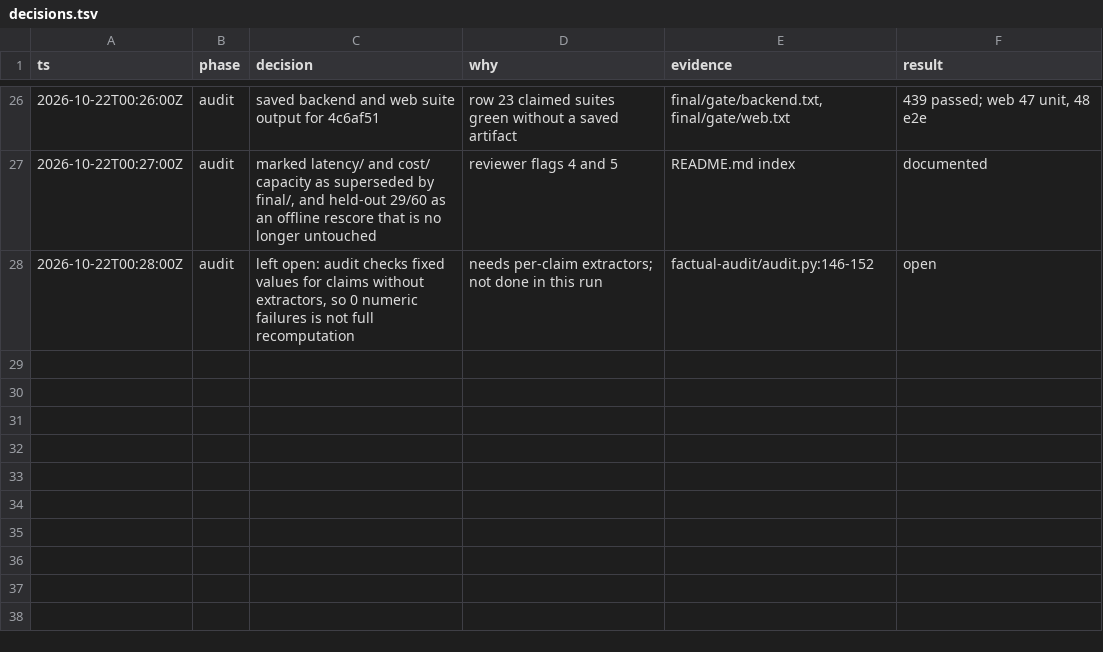
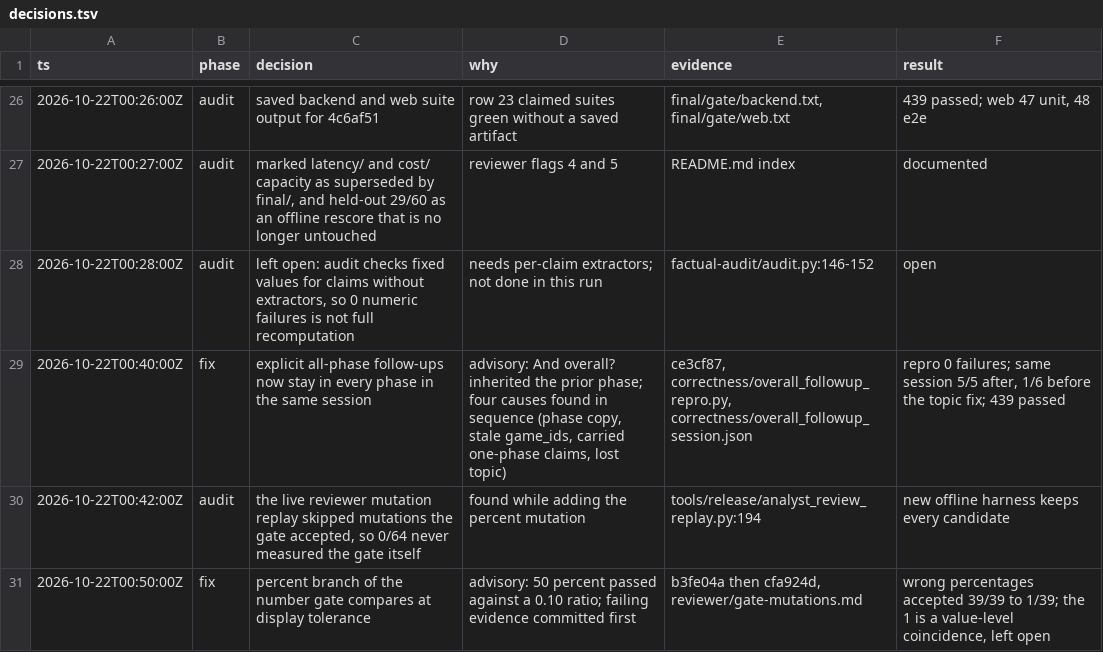
Before and after one commit to Mo-Awadalla/KnicksIQ, a TSV file: docs/release-evidence/llm-primary-20261021/decisions.tsv, drawn as a sheet; only a part is shown, gaps mark what is left out; the diff names each change by its address in the sheet, - before the commit and + after, or states it on an @@ line.

Commit message:
Log follow-up phase and percent gate fixes

```diff
--- a/docs/release-evidence/llm-primary-20261021/decisions.tsv
+++ b/docs/release-evidence/llm-primary-20261021/decisions.tsv
+row 29: 2026-10-22T00:40:00Z | fix | explicit all-phase follow-ups now stay in every phase in the same session | advisory: And overall? inherited the prior phase; four causes found in sequence (phase copy, stale game_ids, carried one-phase claims, lost topic) | ce3cf87, correctness/overall_followup_repro.py, correctness/overall_followup_session.json | repro 0 failures; same session 5/5 after, 1/6 before the topic fix; 439 passed
+row 30: 2026-10-22T00:42:00Z | audit | the live reviewer mutation replay skipped mutations the gate accepted, so 0/64 never measured the gate itself | found while adding the percent mutation | tools/release/analyst_review_replay.py:194 | new offline harness keeps every candidate
+row 31: 2026-10-22T00:50:00Z | fix | percent branch of the number gate compares at display tolerance | advisory: 50 percent passed against a 0.10 ratio; failing evidence committed first | b3fe04a then cfa924d, reviewer/gate-mutations.md | wrong percentages accepted 39/39 to 1/39; the 1 is a value-level coincidence, left open
```
